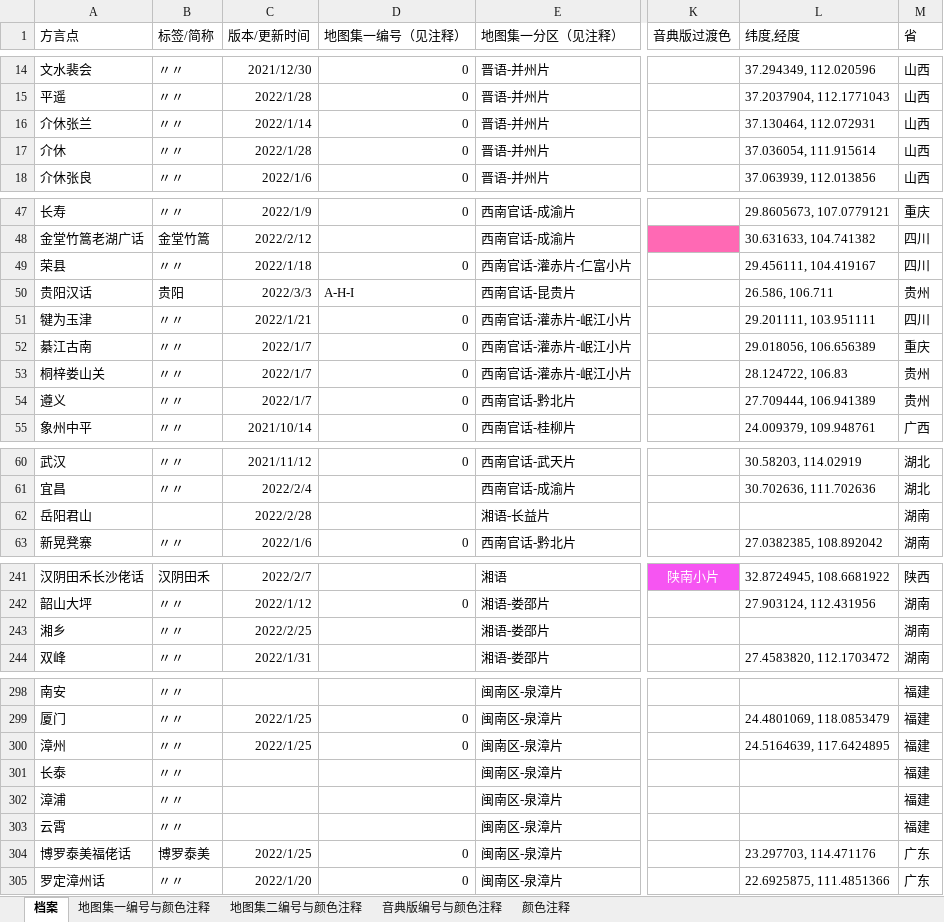
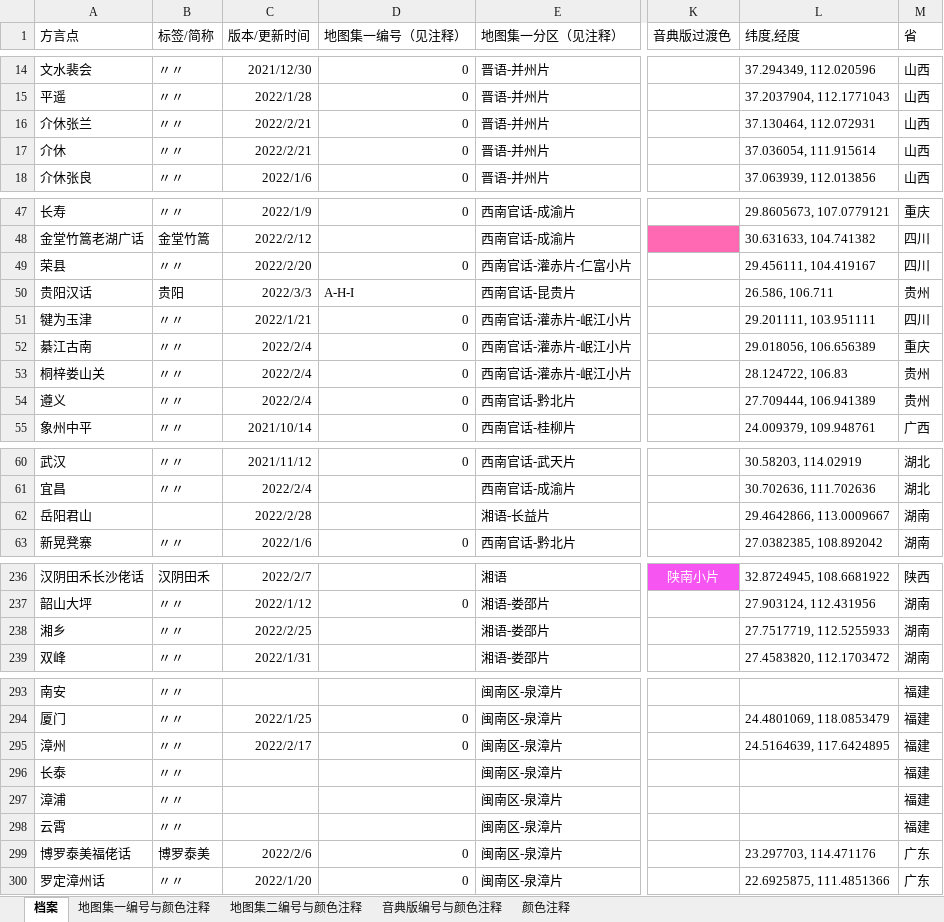
Before and after one commit to osfans/MCPDict, an Excel workbook: tools/汉音字典字表档案（长期更新）.xlsx, sheet 档案, drawn as a sheet; only a part is shown, gaps mark what is left out; values as stored, in another font and other column widths than the file's, no borders; addresses are those after the commit; the diff covers the shown part only; the diff names each change by its address in the sheet, - before the commit and + after, or states it on an @@ line.

```diff
--- a/tools/汉音字典字表档案（长期更新）.xlsx (sheet 档案)
+++ b/tools/汉音字典字表档案（长期更新）.xlsx (sheet 档案)
-C16 (版本/更新时间): 2022/1/14
+C16 (版本/更新时间): 2022/2/21
-C17 (版本/更新时间): 2022/1/28
+C17 (版本/更新时间): 2022/2/21
-C49 (版本/更新时间): 2022/1/18
+C49 (版本/更新时间): 2022/2/20
-C52:C54 (版本/更新时间): 2022/1/7
+C52:C54 (版本/更新时间): 2022/2/4
-L62 (纬度,经度): (empty)
+L62 (纬度,经度): 29.4642866, 113.0009667
-L238 (纬度,经度): (empty)
+L238 (纬度,经度): 27.7517719, 112.5255933
-C295 (版本/更新时间): 2022/1/25
+C295 (版本/更新时间): 2022/2/17
-C299 (版本/更新时间): 2022/1/25
+C299 (版本/更新时间): 2022/2/6
```
Also changed, not shown: 5 removed rows and 10 edited cells elsewhere in this sheet, formulas that keep their value, 52 other files.
